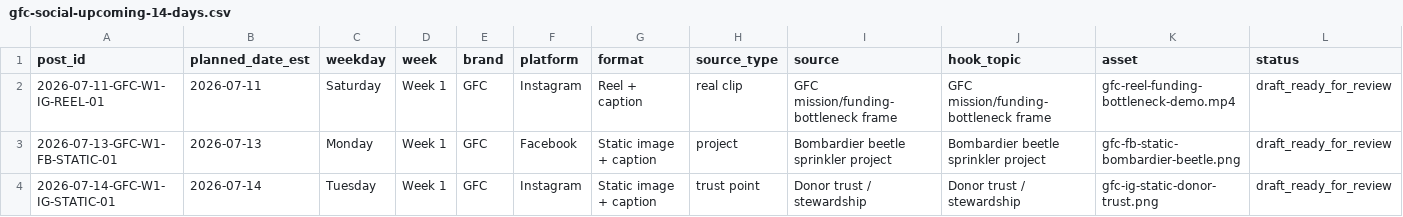
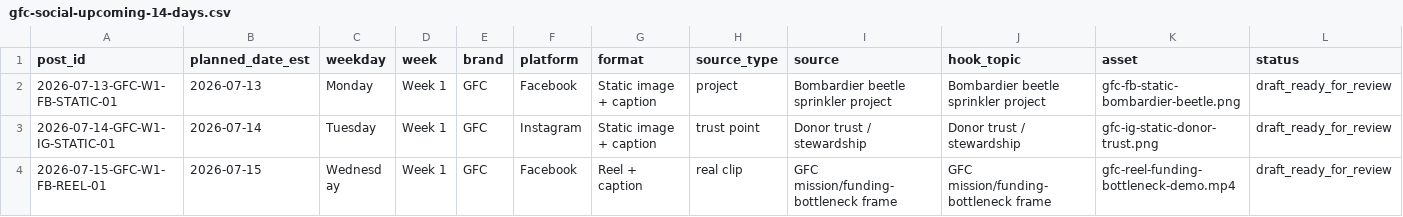
Before and after one commit to swsmusic/gfc-social-ledger, a CSV file: gfc-social-upcoming-14-days.csv, drawn as a sheet; only a part is shown; the shorter side is filled out with more unchanged rows; removed rows and columns are numbered as before the commit, all else as after; rows hold the shown columns only; the diff covers the shown part only; the diff names each change by its address in the sheet, - before the commit and + after, or states it on an @@ line.

Commit message:
Update GFC social ledger 2026-07-12T10:00:27Z

```diff
--- a/gfc-social-upcoming-14-days.csv
+++ b/gfc-social-upcoming-14-days.csv
-row 2: 2026-07-11-GFC-W1-IG-REEL-01 | 2026-07-11 | Saturday | Week 1 | GFC | Instagram | Reel + caption | real clip | GFC mission/funding-bottleneck frame | GFC mission/funding-bottleneck frame | gfc-reel-funding-bottleneck-demo.mp4 | draft_ready_for_review
```
Also changed, not shown: 1 added row and 7 edited cells elsewhere in this file, 1 other file.
